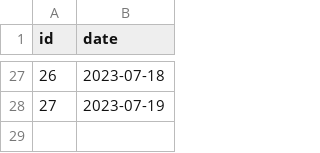
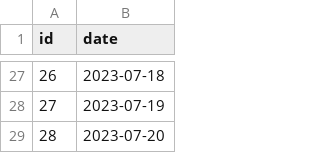
Before and after one commit to Artuk009/NewDIetAndExercise, a CSV file: Diet_Analysis/datasets/dates.csv, drawn as a sheet; only a part is shown, gaps mark what is left out.

```diff
--- a/Diet_Analysis/datasets/dates.csv
+++ b/Diet_Analysis/datasets/dates.csv
@@ -28 +28,2 @@ id,date
 27,2023-07-19
+28,2023-07-20
```
Also changed, not shown: Diet_Analysis/datasets/foods_json.csv, 1 other file.
